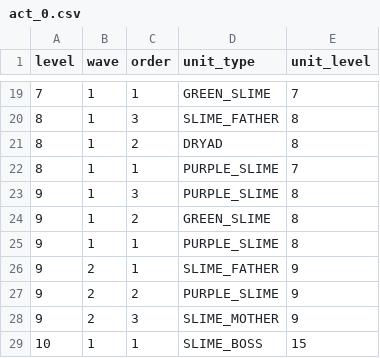
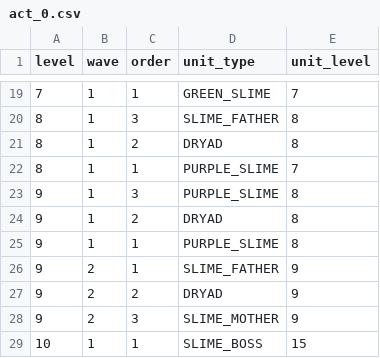
Before and after one commit to iSperia/swipe7th, a CSV file: android/android/assets/act_0.csv, drawn as a sheet; only a part is shown, gaps mark what is left out.

Commit message:
add glow for dryad

```diff
--- a/android/android/assets/act_0.csv
+++ b/android/android/assets/act_0.csv
@@ -23,6 +23,6 @@ level,wave,order,unit_type,unit_level
 9,1,3,PURPLE_SLIME,8
-9,1,2,GREEN_SLIME,8
+9,1,2,DRYAD,8
 9,1,1,PURPLE_SLIME,8
 9,2,1,SLIME_FATHER,9
-9,2,2,PURPLE_SLIME,9
+9,2,2,DRYAD,9
 9,2,3,SLIME_MOTHER,9
```
Also changed, not shown: 4 other files.
